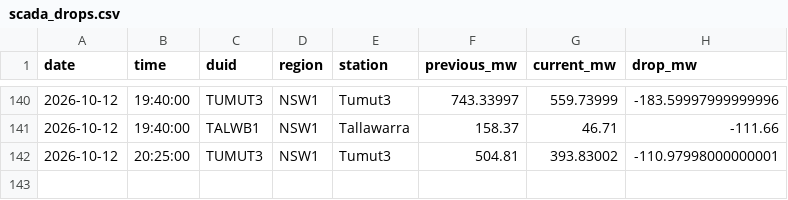
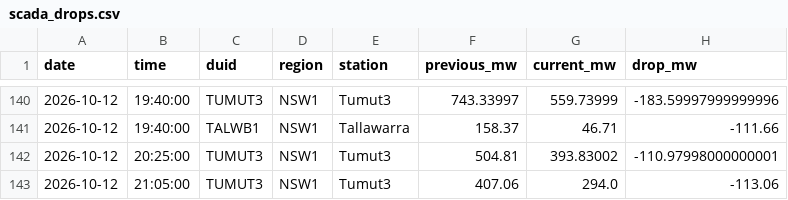
Before and after one commit to Hellijam9/nem-intelligence, a CSV file: state/scada_drops.csv, drawn as a sheet; only a part is shown, gaps mark what is left out.

```diff
--- a/state/scada_drops.csv
+++ b/state/scada_drops.csv
@@ -142 +142,2 @@ date,time,duid,region,station,previous_mw,current_mw,drop_mw
 2026-10-12,20:25:00,TUMUT3,NSW1,Tumut3,504.81,393.83002,-110.97998000000001
+2026-10-12,21:05:00,TUMUT3,NSW1,Tumut3,407.06,294.0,-113.06
```
Also changed, not shown: 4 other files.
